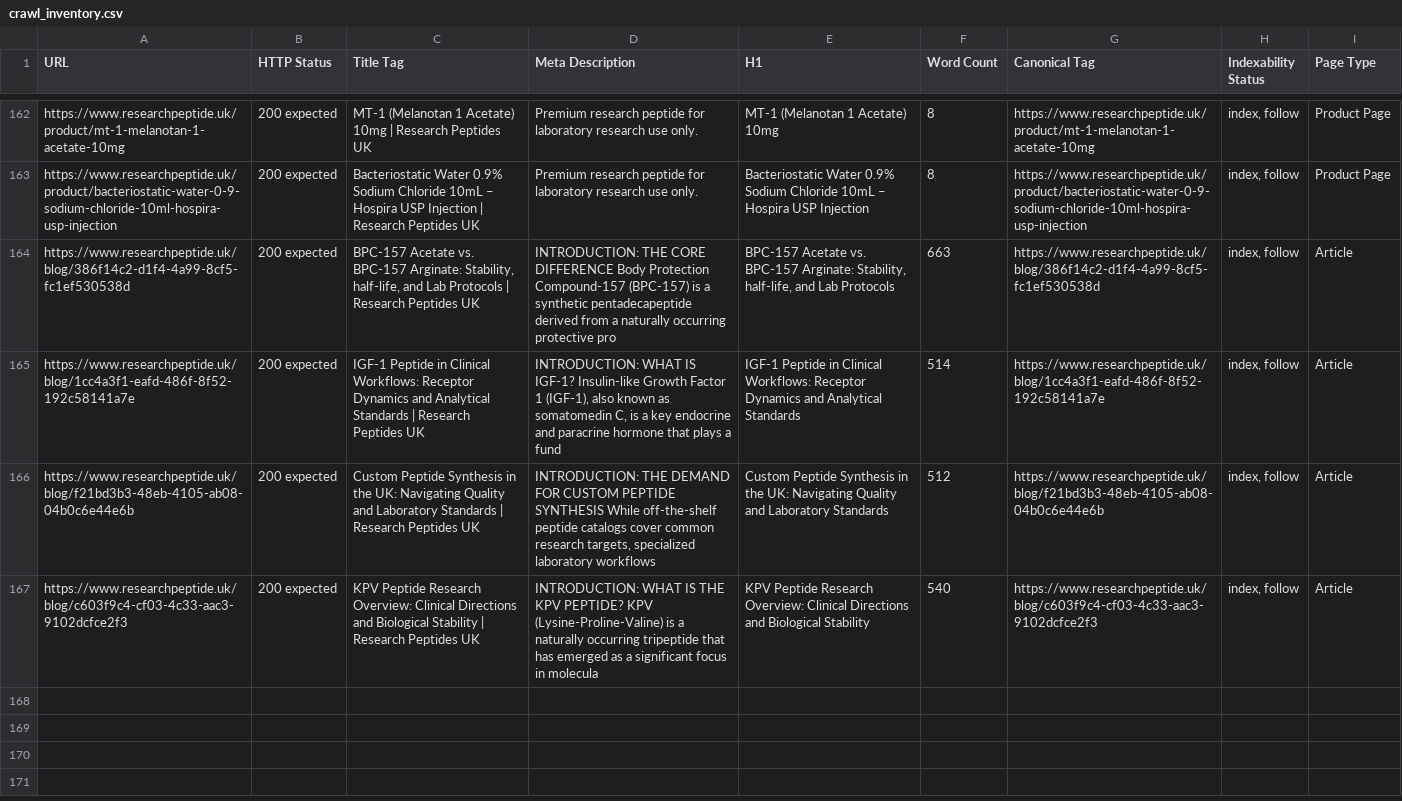
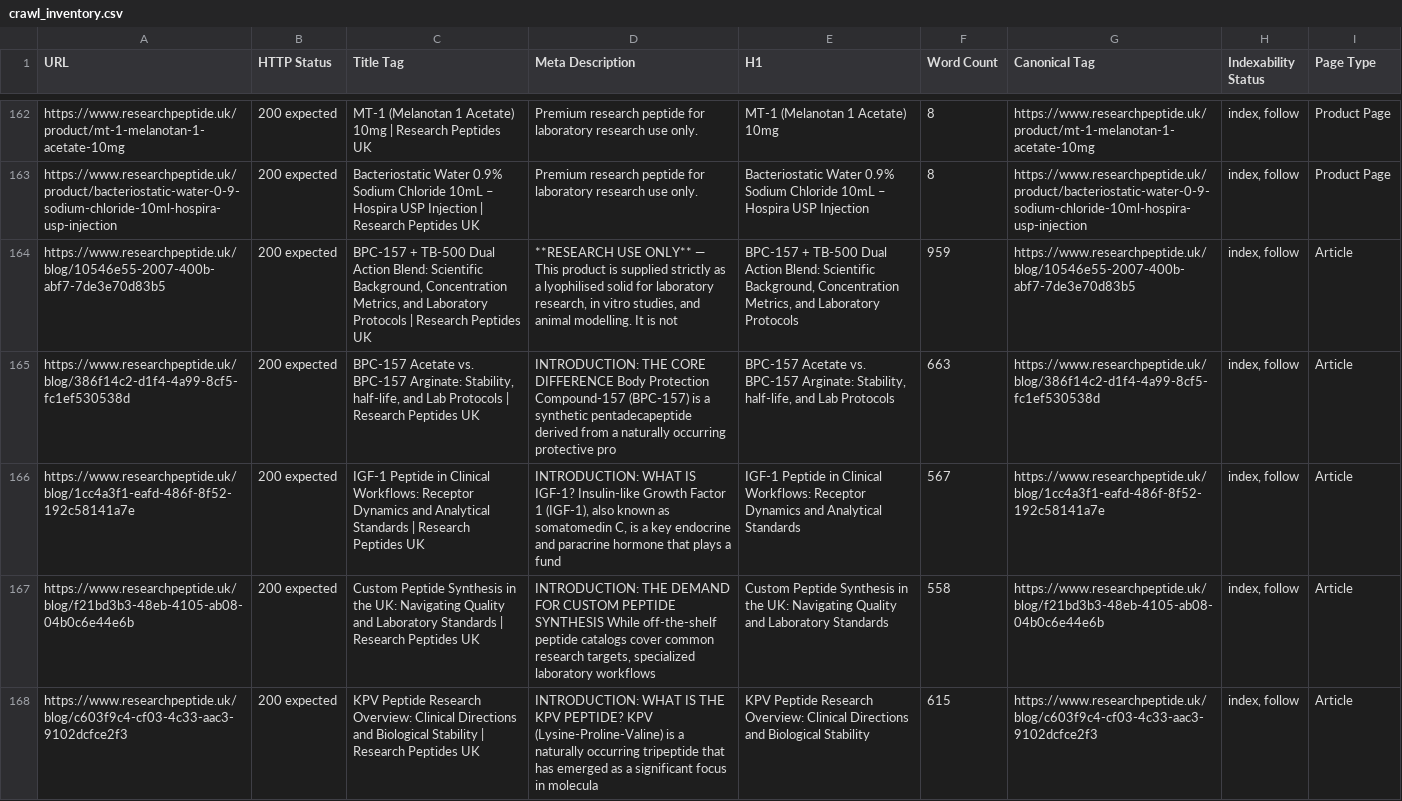
Before and after one commit to ddanieltover-arch/peptistore, a CSV file: seo/crawl_inventory.csv, drawn as a sheet; only a part is shown, gaps mark what is left out.

Commit message:
feat(blog): add BPC-157+TB-500 blog post, inject anchor links across all articles, add build-time link validation
- Published new BPC-157 + TB-500 Dual Action Blend scientific article with 14 internal product links and 1 external authority link
- Updated all 3 existing blog posts (KPV, IGF-1, Custom Synthesis) with 3-5 internal anchor links and 1 external link each
- Added automated blog link count validation in generate-seo-assets.ts (warns if <3 internal or <1 external links)
- Regenerated sitemap.xml, llms.txt, and SEO assets for 5 blog routes
- Cleaned up temporary server/scratch utility scripts
- Premium blog template with ReactMarkdown rendering and internal/external link routing

```diff
--- a/seo/crawl_inventory.csv
+++ b/seo/crawl_inventory.csv
@@ -163,5 +163,6 @@ https://www.researchpeptide.uk/product/mt-1-melanotan-1-acetate-10mg,200 expecte
 https://www.researchpeptide.uk/product/bacteriostatic-water-0-9-sodium-chloride-10ml-hospira-usp-injection,200 expected,Bacteriostatic Water 0.9% Sodium Chloride 10mL – Hospira USP Injection | Research Peptides UK,Premium research peptide for laboratory research use only.,Bacteriostatic Water 0.9% Sodium Chloride 10mL – Hospira USP Injection,8,https://www.researchpeptide.uk/product/bacteriostatic-water-0-9-sodium-chloride-10ml-hospira-usp-injection,"index, follow",Product Page
+https://www.researchpeptide.uk/blog/10546e55-2007-400b-abf7-7de3e70d83b5,200 expected,"BPC-157 + TB-500 Dual Action Blend: Scientific Background, Concentration Metrics, and Laboratory Protocols | Research Peptides UK","**RESEARCH USE ONLY** — This product is supplied strictly as a lyophilised solid for laboratory research, in vitro studies, and animal modelling. It is not","BPC-157 + TB-500 Dual Action Blend: Scientific Background, Concentration Metrics, and Laboratory Protocols",959,https://www.researchpeptide.uk/blog/10546e55-2007-400b-abf7-7de3e70d83b5,"index, follow",Article
 https://www.researchpeptide.uk/blog/386f14c2-d1f4-4a99-8cf5-fc1ef530538d,200 expected,"BPC-157 Acetate vs. BPC-157 Arginate: Stability, half-life, and Lab Protocols | Research Peptides UK",INTRODUCTION: THE CORE DIFFERENCE  Body Protection Compound-157 (BPC-157) is a synthetic pentadecapeptide derived from a naturally occurring protective pro,"BPC-157 Acetate vs. BPC-157 Arginate: Stability, half-life, and Lab Protocols",663,https://www.researchpeptide.uk/blog/386f14c2-d1f4-4a99-8cf5-fc1ef530538d,"index, follow",Article
-https://www.researchpeptide.uk/blog/1cc4a3f1-eafd-486f-8f52-192c58141a7e,200 expected,IGF-1 Peptide in Clinical Workflows: Receptor Dynamics and Analytical Standards | Research Peptides UK,"INTRODUCTION: WHAT IS IGF-1?  Insulin-like Growth Factor 1 (IGF-1), also known as somatomedin C, is a key endocrine and paracrine hormone that plays a fund",IGF-1 Peptide in Clinical Workflows: Receptor Dynamics and Analytical Standards,514,https://www.researchpeptide.uk/blog/1cc4a3f1-eafd-486f-8f52-192c58141a7e,"index, follow",Article
-https://www.researchpeptide.uk/blog/f21bd3b3-48eb-4105-ab08-04b0c6e44e6b,200 expected,Custom Peptide Synthesis in the UK: Navigating Quality and Laboratory Standards | Research Peptides UK,"INTRODUCTION: THE DEMAND FOR CUSTOM PEPTIDE SYNTHESIS  While off-the-shelf peptide catalogs cover common research targets, specialized laboratory workflows",Custom Peptide Synthesis in the UK: Navigating Quality and Laboratory Standards,512,https://www.researchpeptide.uk/blog/f21bd3b3-48eb-4105-ab08-04b0c6e44e6b,"index, follow",Article
-https://www.researchpeptide.uk/blog/c603f9c4-cf03-4c33-aac3-9102dcfce2f3,200 expected,KPV Peptide Research Overview: Clinical Directions and Biological Stability | Research Peptides UK,INTRODUCTION: WHAT IS THE KPV PEPTIDE?  KPV (Lysine-Proline-Valine) is a naturally occurring tripeptide that has emerged as a significant focus in molecula,KPV Peptide Research Overview: Clinical Directions and Biological Stability,540,https://www.researchpeptide.uk/blog/c603f9c4-cf03-4c33-aac3-9102dcfce2f3,"index, follow",Article
+https://www.researchpeptide.uk/blog/1cc4a3f1-eafd-486f-8f52-192c58141a7e,200 expected,IGF-1 Peptide in Clinical Workflows: Receptor Dynamics and Analytical Standards | Research Peptides UK,"INTRODUCTION: WHAT IS IGF-1?  Insulin-like Growth Factor 1 (IGF-1), also known as somatomedin C, is a key endocrine and paracrine hormone that plays a fund",IGF-1 Peptide in Clinical Workflows: Receptor Dynamics and Analytical Standards,567,https://www.researchpeptide.uk/blog/1cc4a3f1-eafd-486f-8f52-192c58141a7e,"index, follow",Article
+https://www.researchpeptide.uk/blog/f21bd3b3-48eb-4105-ab08-04b0c6e44e6b,200 expected,Custom Peptide Synthesis in the UK: Navigating Quality and Laboratory Standards | Research Peptides UK,"INTRODUCTION: THE DEMAND FOR CUSTOM PEPTIDE SYNTHESIS  While off-the-shelf peptide catalogs cover common research targets, specialized laboratory workflows",Custom Peptide Synthesis in the UK: Navigating Quality and Laboratory Standards,558,https://www.researchpeptide.uk/blog/f21bd3b3-48eb-4105-ab08-04b0c6e44e6b,"index, follow",Article
+https://www.researchpeptide.uk/blog/c603f9c4-cf03-4c33-aac3-9102dcfce2f3,200 expected,KPV Peptide Research Overview: Clinical Directions and Biological Stability | Research Peptides UK,INTRODUCTION: WHAT IS THE KPV PEPTIDE?  KPV (Lysine-Proline-Valine) is a naturally occurring tripeptide that has emerged as a significant focus in molecula,KPV Peptide Research Overview: Clinical Directions and Biological Stability,615,https://www.researchpeptide.uk/blog/c603f9c4-cf03-4c33-aac3-9102dcfce2f3,"index, follow",Article
```
Also changed, not shown: 13 other files.
